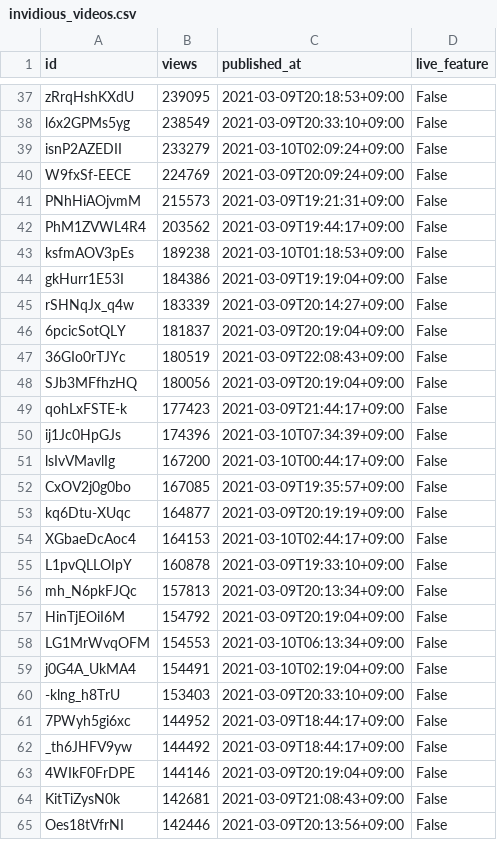
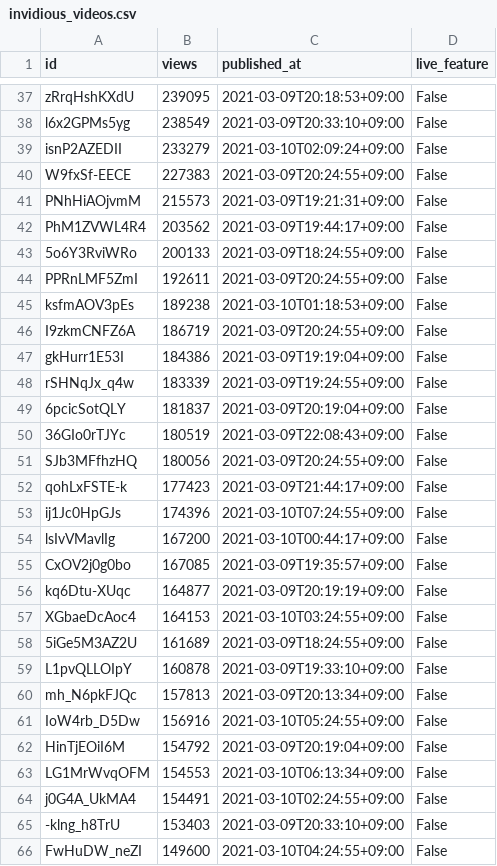
Before and after one commit to cross-internet/api, a CSV file: public/invidious_videos.csv, drawn as a sheet; only a part is shown, gaps mark what is left out; the shorter side is filled out with more unchanged rows; the diff covers the shown part only.

```diff
--- a/public/invidious_videos.csv
+++ b/public/invidious_videos.csv
@@ -39,13 +39,16 @@ l6x2GPMs5yg,238549,2021-03-09T20:33:10+09:00,False
 isnP2AZEDII,233279,2021-03-10T02:09:24+09:00,False
-W9fxSf-EECE,224769,2021-03-09T20:09:24+09:00,False
+W9fxSf-EECE,227383,2021-03-09T20:24:55+09:00,False
 PNhHiAOjvmM,215573,2021-03-09T19:21:31+09:00,False
 PhM1ZVWL4R4,203562,2021-03-09T19:44:17+09:00,False
+5o6Y3RviWRo,200133,2021-03-09T18:24:55+09:00,False
+PPRnLMF5ZmI,192611,2021-03-09T20:24:55+09:00,False
 ksfmAOV3pEs,189238,2021-03-10T01:18:53+09:00,False
+I9zkmCNFZ6A,186719,2021-03-09T20:24:55+09:00,False
 gkHurr1E53I,184386,2021-03-09T19:19:04+09:00,False
-rSHNqJx_q4w,183339,2021-03-09T20:14:27+09:00,False
+rSHNqJx_q4w,183339,2021-03-09T19:24:55+09:00,False
 6pcicSotQLY,181837,2021-03-09T20:19:04+09:00,False
 36GIo0rTJYc,180519,2021-03-09T22:08:43+09:00,False
-SJb3MFfhzHQ,180056,2021-03-09T20:19:04+09:00,False
+SJb3MFfhzHQ,180056,2021-03-09T20:24:55+09:00,False
 qohLxFSTE-k,177423,2021-03-09T21:44:17+09:00,False
-ij1Jc0HpGJs,174396,2021-03-10T07:34:39+09:00,False
+ij1Jc0HpGJs,174396,2021-03-10T07:24:55+09:00,False
 lsIvVMavlIg,167200,2021-03-10T00:44:17+09:00,False
@@ -53,8 +56,11 @@ CxOV2j0g0bo,167085,2021-03-09T19:35:57+09:00,False
 kq6Dtu-XUqc,164877,2021-03-09T20:19:19+09:00,False
-XGbaeDcAoc4,164153,2021-03-10T02:44:17+09:00,False
+XGbaeDcAoc4,164153,2021-03-10T03:24:55+09:00,False
+5iGe5M3AZ2U,161689,2021-03-09T18:24:55+09:00,False
 L1pvQLLOIpY,160878,2021-03-09T19:33:10+09:00,False
 mh_N6pkFJQc,157813,2021-03-09T20:13:34+09:00,False
+IoW4rb_D5Dw,156916,2021-03-10T05:24:55+09:00,False
 HinTjEOiI6M,154792,2021-03-09T20:19:04+09:00,False
 LG1MrWvqOFM,154553,2021-03-10T06:13:34+09:00,False
-j0G4A_UkMA4,154491,2021-03-10T02:19:04+09:00,False
+j0G4A_UkMA4,154491,2021-03-10T02:24:55+09:00,False
 -klng_h8TrU,153403,2021-03-09T20:33:10+09:00,False
+FwHuDW_neZI,149600,2021-03-10T04:24:55+09:00,False
```
Also changed, not shown: 4 added rows, 7 removed rows and 7 edited cells elsewhere in this file.
